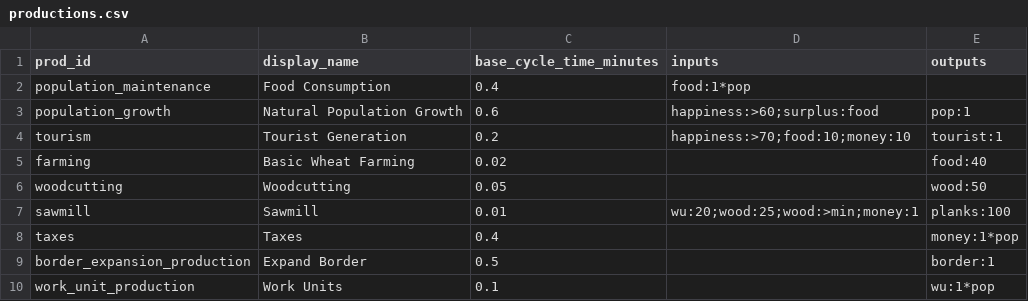
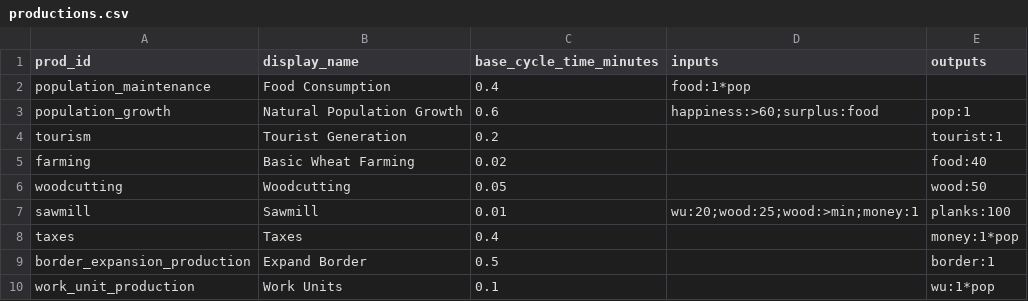
Before and after one commit to Quackers29/BusinessCraft, a CSV file: common/src/main/resources/assets/businesscraft/config/productions.csv, drawn as a sheet.

Commit message:
Option C: separate tourism from production
Implement Option C tourism recipe ownership: the tourist system now owns ticking the `tourism` recipe (defined in productions.csv), gated by `tourists.enabled` rather than `production.enabled`. This allows server owners to run tourism independently of economy recipes.

Key changes:
- Added `tickTourismRecipe()` to TownProductionComponent, called from Town.tick() when touristSystemEnabled
- Modified production.tick() to skip the tourism recipe, preventing double-grants when both toggles are on
- Fixed cap stalling logic: non-item outputs (tourist, wu) now checked before ResourceRegistry lookup, fixing dead code that made tourist_cap stall inert
- Updated default productions.csv: tourism row now free (no input costs)
- Added `tourism` effect to basic_settlement upgrade in both CSV and UpgradeRegistry defaults
- Comprehensive test suite (TownTourismRecipeOwnershipTest) covering all gating combinations and cap behaviors
- Updated vault documentation and coverage ledger

```diff
--- a/common/src/main/resources/assets/businesscraft/config/productions.csv
+++ b/common/src/main/resources/assets/businesscraft/config/productions.csv
@@ -3,3 +3,3 @@ population_maintenance,Food Consumption,0.4,food:1*pop,
 population_growth,Natural Population Growth,0.6,happiness:>60;surplus:food,pop:1
-tourism,Tourist Generation,0.2,happiness:>70;food:10;money:10,tourist:1
+tourism,Tourist Generation,0.2,,tourist:1
 farming,Basic Wheat Farming,0.02,,food:40
```
Also changed, not shown: common/src/main/resources/assets/businesscraft/config/upgrades.csv, 7 other files.
